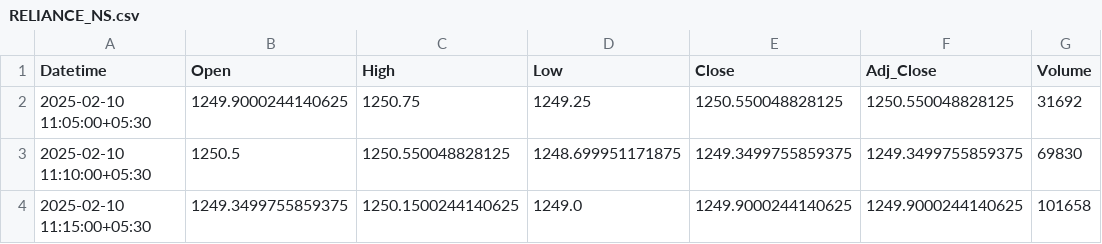
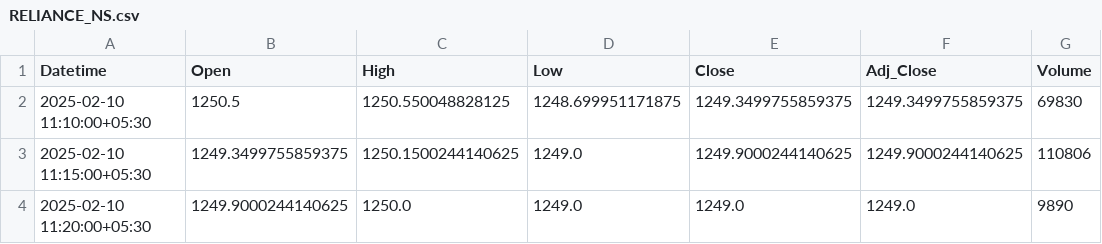
Before and after one commit to chiragpalan/stock_predictions_rnn_v2, a CSV file: temp_csv/RELIANCE_NS.csv, drawn as a sheet.

```diff
--- a/temp_csv/RELIANCE_NS.csv
+++ b/temp_csv/RELIANCE_NS.csv
@@ -1,4 +1,4 @@
 Datetime,Open,High,Low,Close,Adj_Close,Volume
-2025-02-10 11:05:00+05:30,1249.9000244140625,1250.75,1249.25,1250.550048828125,1250.550048828125,31692
 2025-02-10 11:10:00+05:30,1250.5,1250.550048828125,1248.699951171875,1249.3499755859375,1249.3499755859375,69830
-2025-02-10 11:15:00+05:30,1249.3499755859375,1250.1500244140625,1249.0,1249.9000244140625,1249.9000244140625,101658
+2025-02-10 11:15:00+05:30,1249.3499755859375,1250.1500244140625,1249.0,1249.9000244140625,1249.9000244140625,110806
+2025-02-10 11:20:00+05:30,1249.9000244140625,1250.0,1249.0,1249.0,1249.0,9890
```
Also changed, not shown: temp_csv/HDFCBANK_NS.csv, temp_csv/INFY_NS.csv, 2 other files.
